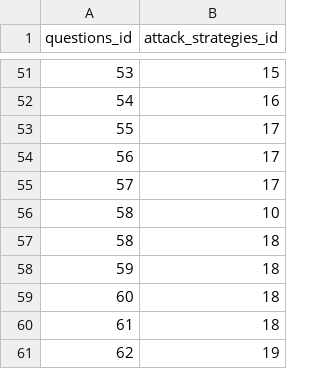
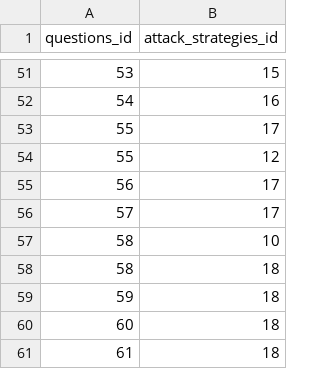
Before and after one commit to rating-eu/rating_v1, a CSV file: src/main/resources/config/liquibase/questions_attack_strategies_join.csv, drawn as a sheet; only a part is shown, gaps mark what is left out; the shorter side is filled out with more unchanged rows; the diff names each change by its address in the sheet, - before the commit and + after, or states it on an @@ line.

```diff
--- a/src/main/resources/config/liquibase/questions_attack_strategies_join.csv
+++ b/src/main/resources/config/liquibase/questions_attack_strategies_join.csv
+row 54: 55 | 12
```
Also changed, not shown: src/main/resources/config/liquibase/questions_attack_strategies.csv.
